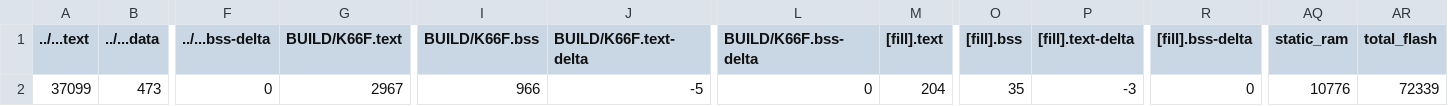
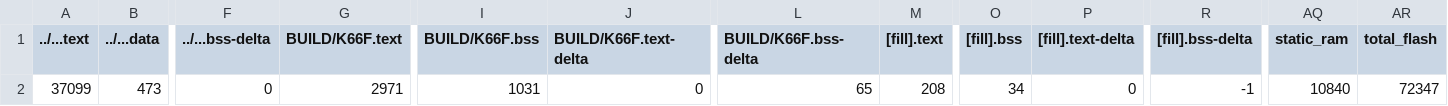
Before and after one commit to CHEBSB/mbedHW4, a CSV file: BUILD/K66F/GCC_ARM/HW4_map.csv, drawn as a sheet; only a part is shown, gaps mark what is left out; the diff names each change by its address in the sheet, - before the commit and + after, or states it on an @@ line.

```diff
--- a/BUILD/K66F/GCC_ARM/HW4_map.csv
+++ b/BUILD/K66F/GCC_ARM/HW4_map.csv
-G2 (BUILD/K66F.text): 2967
+G2 (BUILD/K66F.text): 2971
-I2 (BUILD/K66F.bss): 966
+I2 (BUILD/K66F.bss): 1031
-J2 (BUILD/K66F.text-delta): -5
+J2 (BUILD/K66F.text-delta): 0
-L2 (BUILD/K66F.bss-delta): 0
+L2 (BUILD/K66F.bss-delta): 65
-M2 ([fill].text): 204
+M2 ([fill].text): 208
-O2 ([fill].bss): 35
+O2 ([fill].bss): 34
-P2 ([fill].text-delta): -3
+P2 ([fill].text-delta): 0
-R2 ([fill].bss-delta): 0
+R2 ([fill].bss-delta): -1
-AQ2 (static_ram): 10776
+AQ2 (static_ram): 10840
-AR2 (total_flash): 72339
+AR2 (total_flash): 72347
```
Also changed, not shown: 9 other files.
